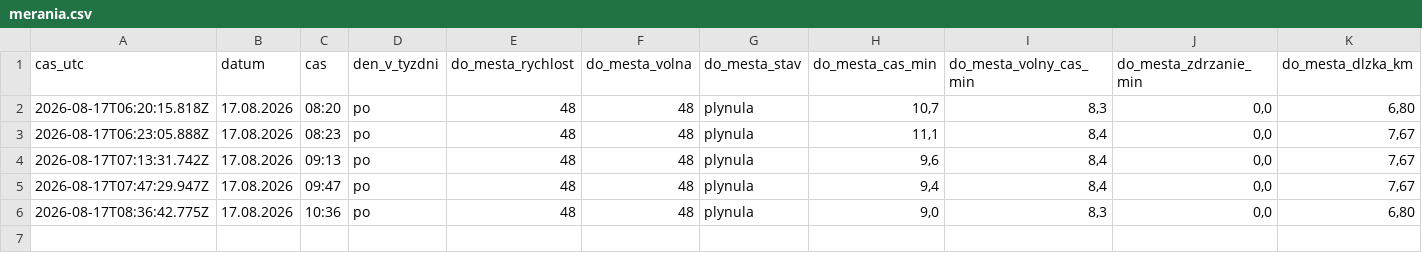
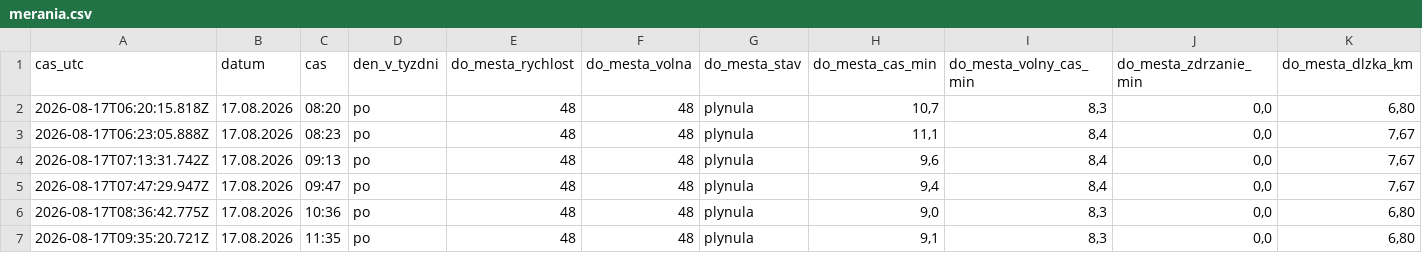
Before and after one commit to dzupka-hub/Kosice-Slanecka-traffic, a CSV file: data/merania.csv, drawn as a sheet; only a part is shown; rows hold the shown columns only; the diff names each change by its address in the sheet, - before the commit and + after, or states it on an @@ line.

```diff
--- a/data/merania.csv
+++ b/data/merania.csv
+row 7: 2026-08-17T09:35:20.721Z | 17.08.2026 | 11:35 | po | 48 | 48 | plynula | 9,1 | 8,3 | 0,0 | 6,80
```
Also changed, not shown: 2 other files.
